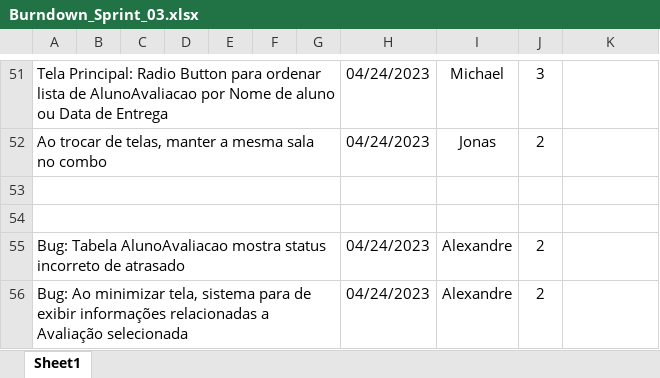
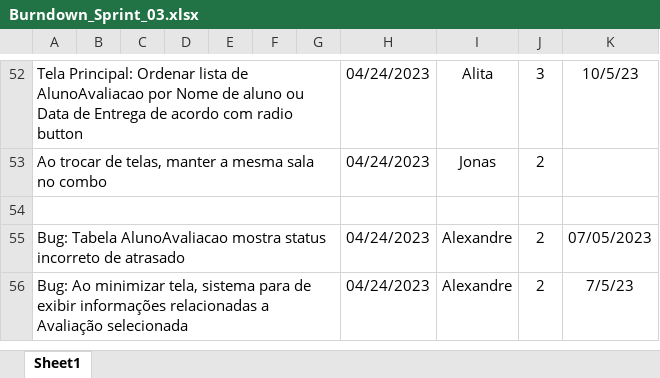
Before and after one commit to m-u-l-a-s/PARE, an Excel workbook: docs/Sprint03/Burndown_Sprint_03.xlsx, sheet Sheet1, drawn as a sheet; only a part is shown, gaps mark what is left out; values as stored, in another font and other column widths than the file's, no borders; charts and pictures and conditional formats not drawn; removed rows and columns are numbered as before the commit, all else as after; the diff covers the shown part only; the diff names each change by its address in the sheet, - before the commit and + after, or states it on an @@ line.

```diff
--- a/docs/Sprint03/Burndown_Sprint_03.xlsx (sheet Sheet1)
+++ b/docs/Sprint03/Burndown_Sprint_03.xlsx (sheet Sheet1)
-A52: Tela Principal: Radio Button para ordenar lista de AlunoAvaliacao por Nome de aluno ou Data de Entrega
+A52: Tela Principal: Ordenar lista de AlunoAvaliacao por Nome de aluno ou Data de Entrega de acordo com radio button
-I52: Michael
+I52: Alita
-K52: (empty)
+K52: 10/5/23
-row 54: (empty)
-K55: (empty)
+K55: 07/05/2023
-K56: (empty)
+K56: 7/5/23
```
Also changed, not shown: 3 added rows, 2 removed rows and 52 edited cells elsewhere in this sheet, charts or pictures.
